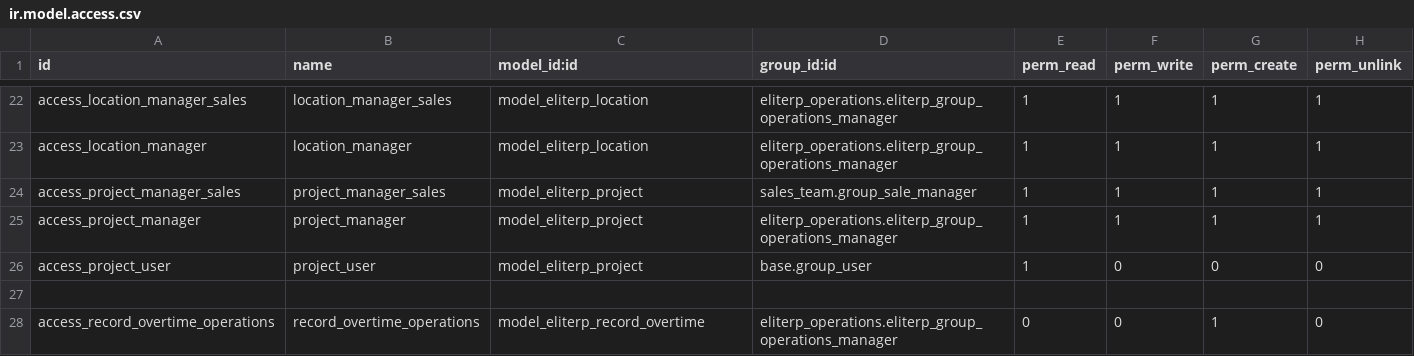
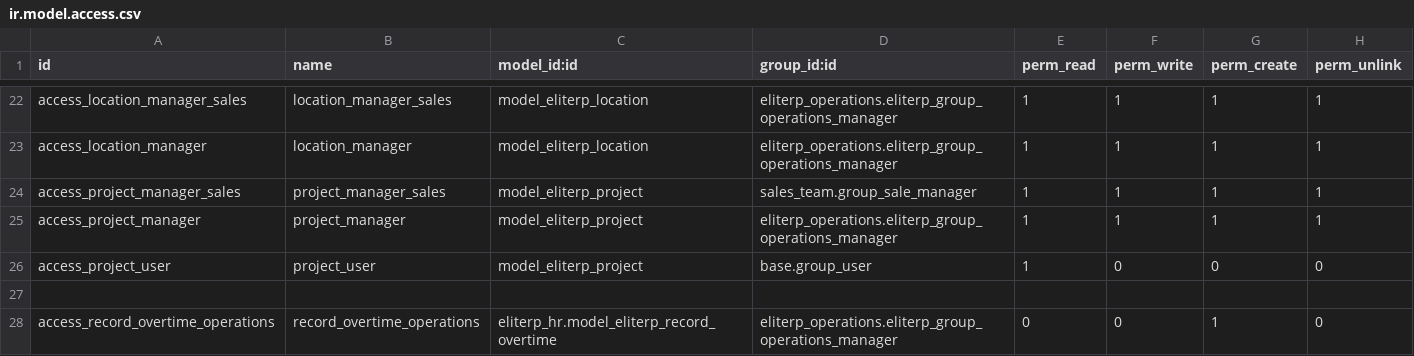
Before and after one commit to tate11/maeq, a CSV file: eliterp_operations/security/ir.model.access.csv, drawn as a sheet; only a part is shown, gaps mark what is left out.

```diff
--- a/eliterp_operations/security/ir.model.access.csv
+++ b/eliterp_operations/security/ir.model.access.csv
@@ -27,2 +27,2 @@ access_project_user,project_user,model_eliterp_project,base.group_user,1,0,0,0
 
-access_record_overtime_operations,record_overtime_operations,model_eliterp_record_overtime,eliterp_operations.eliterp_group_operations_manager,0,0,1,0
+access_record_overtime_operations,record_overtime_operations,eliterp_hr.model_eliterp_record_overtime,eliterp_operations.eliterp_group_operations_manager,0,0,1,0
```
Also changed, not shown: 1 other file.
